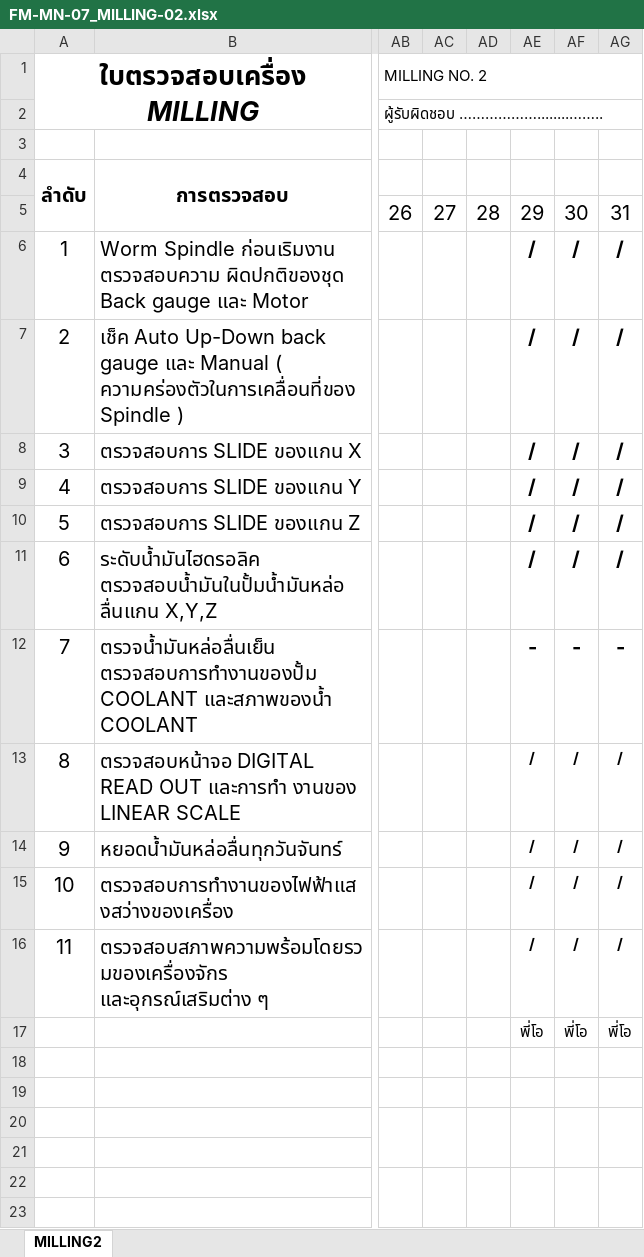
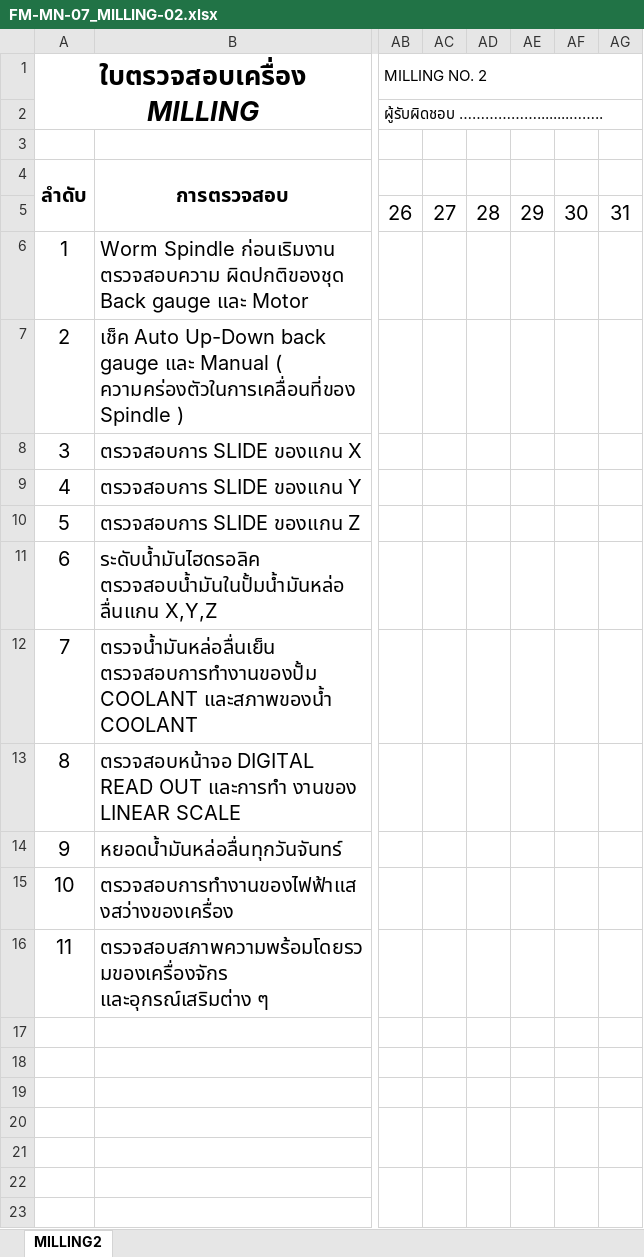
Before and after one commit to kayppc-cell/factory-maintenance-system, an Excel workbook: FM-MN-07_MILLING-02.xlsx, sheet MILLING2, drawn as a sheet; only a part is shown, gaps mark what is left out; values as stored, in another font and other column widths than the file's, no borders; charts and pictures not drawn; rows hold the shown columns only; the diff names each change by its address in the sheet, - before the commit and + after, or states it on an @@ line.

Commit message:
Auto-Sync Excel MILLING-02 Day 1

```diff
--- a/FM-MN-07_MILLING-02.xlsx (sheet MILLING2)
+++ b/FM-MN-07_MILLING-02.xlsx (sheet MILLING2)
-AE6:AE11: /
+AE6:AE11: (empty)
-AF6:AF11: /
+AF6:AF11: (empty)
-AG6:AG11: /
+AG6:AG11: (empty)
-AE12: -
+AE12: (empty)
-AF12: -
+AF12: (empty)
-AG12: -
+AG12: (empty)
-AE13:AE16: /
+AE13:AE16: (empty)
-AF13:AF16: /
+AF13:AF16: (empty)
-AG13:AG16: /
+AG13:AG16: (empty)
-row 17:  |  |  |  |  | พี่โอ | พี่โอ | พี่โอ
+row 17: (empty)
```
